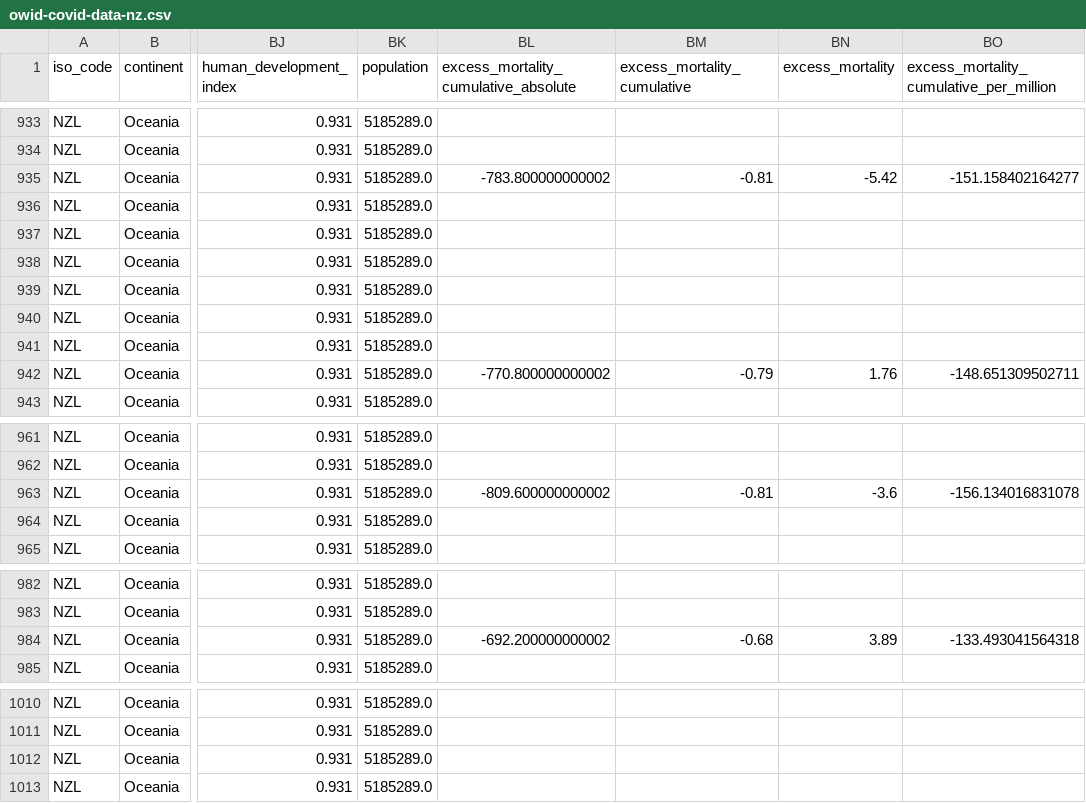
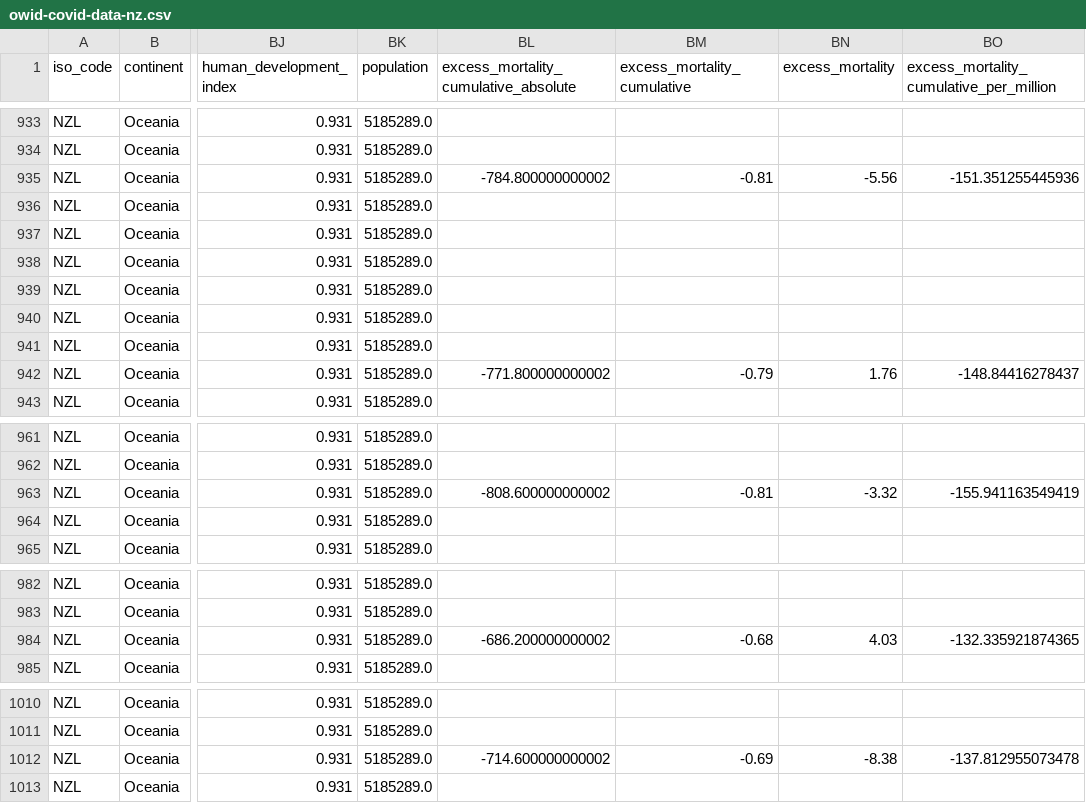
Before and after one commit to Staz/nz-covid19-data, a CSV file: data/owid/owid-covid-data-nz.csv, drawn as a sheet; only a part is shown, gaps mark what is left out; the diff covers the shown part only; the diff names each change by its address in the sheet, - before the commit and + after, or states it on an @@ line.

```diff
--- a/data/owid/owid-covid-data-nz.csv
+++ b/data/owid/owid-covid-data-nz.csv
-BL935: -783.800000000002
+BL935: -784.800000000002
-BN935 (excess_mortality): -5.42
+BN935 (excess_mortality): -5.56
-BO935: -151.158402164277
+BO935: -151.351255445936
-BL942: -770.800000000002
+BL942: -771.800000000002
-BO942: -148.651309502711
+BO942: -148.84416278437
-BL963: -809.600000000002
+BL963: -808.600000000002
-BN963 (excess_mortality): -3.6
+BN963 (excess_mortality): -3.32
-BO963: -156.134016831078
+BO963: -155.941163549419
-BL984: -692.200000000002
+BL984: -686.200000000002
-BN984 (excess_mortality): 3.89
+BN984 (excess_mortality): 4.03
-BO984: -133.493041564318
+BO984: -132.335921874365
-BL1012: (empty)
+BL1012: -714.600000000002
-BM1012 (excess_mortality_cumulative): (empty)
+BM1012 (excess_mortality_cumulative): -0.69
-BN1012 (excess_mortality): (empty)
+BN1012 (excess_mortality): -8.38
-BO1012: (empty)
+BO1012: -137.812955073478
```
Also changed, not shown: 1 added row and 22 edited cells elsewhere in this file.
